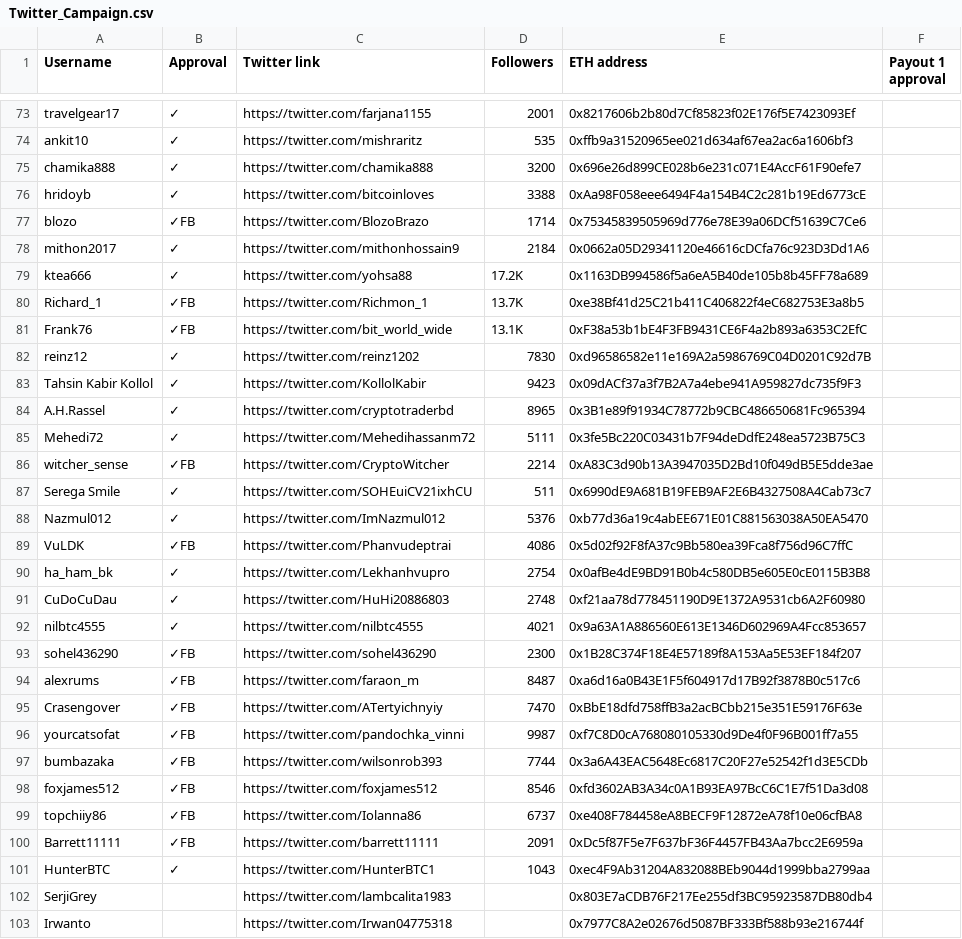
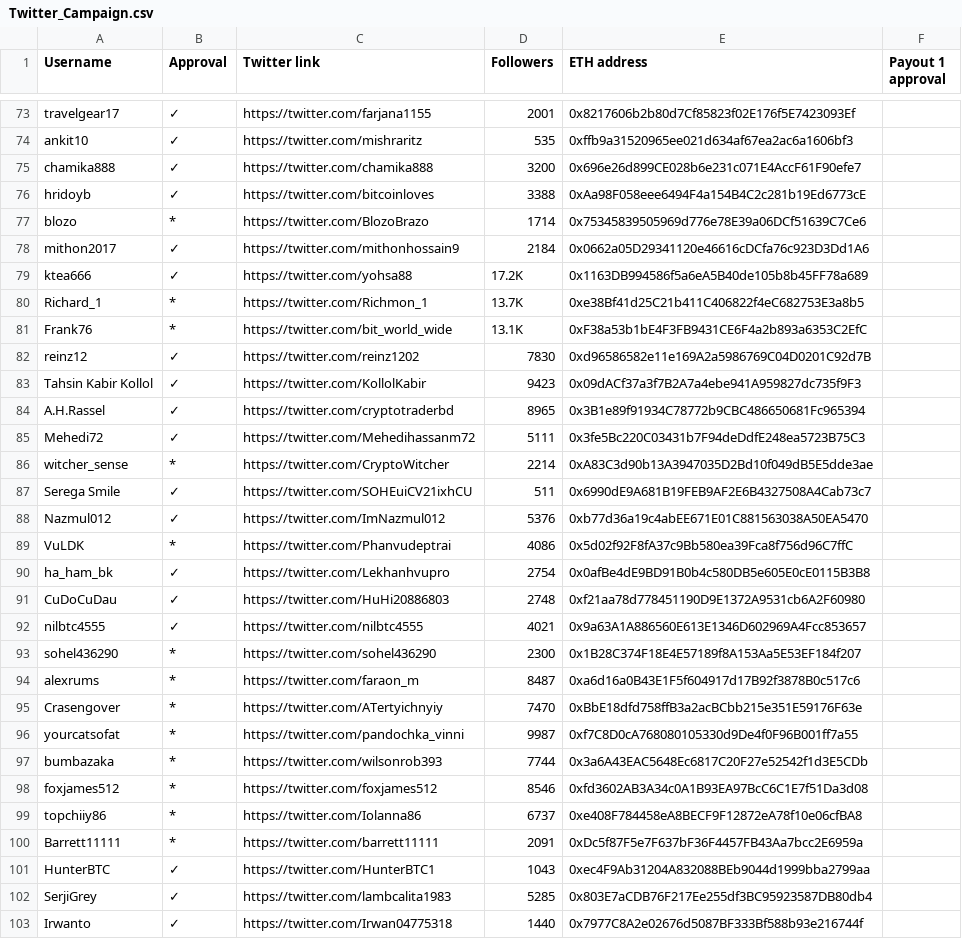
Before and after one commit to MovementDAO/Bounties, a CSV file: Twitter_Campaign.csv, drawn as a sheet; only a part is shown, gaps mark what is left out; the diff covers the shown part only.

Commit message:
Approval #100-150

```diff
--- a/Twitter_Campaign.csv
+++ b/Twitter_Campaign.csv
@@ -76,7 +76,7 @@ chamika888,✓,https://twitter.com/chamika888,3200,0x696e26d899CE028b6e231c071E4
 hridoyb,✓,https://twitter.com/bitcoinloves,3388,0xAa98F058eee6494F4a154B4C2c281b19Ed6773cE,
-blozo,✓FB,https://twitter.com/BlozoBrazo,1714,0x75345839505969d776e78E39a06DCf51639C7Ce6,
+blozo,*,https://twitter.com/BlozoBrazo,1714,0x75345839505969d776e78E39a06DCf51639C7Ce6,
 mithon2017,✓,https://twitter.com/mithonhossain9,2184,0x0662a05D29341120e46616cDCfa76c923D3Dd1A6,
 ktea666,✓,https://twitter.com/yohsa88,17.2K,0x1163DB994586f5a6eA5B40de105b8b45FF78a689,
-Richard_1,✓FB,https://twitter.com/Richmon_1,13.7K,0xe38Bf41d25C21b411C406822f4eC682753E3a8b5,
-Frank76,✓FB,https://twitter.com/bit_world_wide,13.1K,0xF38a53b1bE4F3FB9431CE6F4a2b893a6353C2EfC,
+Richard_1,*,https://twitter.com/Richmon_1,13.7K,0xe38Bf41d25C21b411C406822f4eC682753E3a8b5,
+Frank76,*,https://twitter.com/bit_world_wide,13.1K,0xF38a53b1bE4F3FB9431CE6F4a2b893a6353C2EfC,
 reinz12,✓,https://twitter.com/reinz1202,7830,0xd96586582e11e169A2a5986769C04D0201C92d7B ,
@@ -85,6 +85,6 @@ A.H.Rassel,✓,https://twitter.com/cryptotraderbd,8965,0x3B1e89f91934C78772b9CBC
 Mehedi72,✓,https://twitter.com/Mehedihassanm72,5111,0x3fe5Bc220C03431b7F94deDdfE248ea5723B75C3,
-witcher_sense,✓FB,https://twitter.com/CryptoWitcher,2214,0xA83C3d90b13A3947035D2Bd10f049dB5E5dde3ae,
+witcher_sense,*,https://twitter.com/CryptoWitcher,2214,0xA83C3d90b13A3947035D2Bd10f049dB5E5dde3ae,
 Serega Smile,✓,https://twitter.com/SOHEuiCV21ixhCU,511,0x6990dE9A681B19FEB9AF2E6B4327508A4Cab73c7,
 Nazmul012,✓,https://twitter.com/ImNazmul012,5376,0xb77d36a19c4abEE671E01C881563038A50EA5470,
-VuLDK,✓FB,https://twitter.com/Phanvudeptrai,4086,0x5d02f92F8fA37c9Bb580ea39Fca8f756d96C7ffC,
+VuLDK,*,https://twitter.com/Phanvudeptrai,4086,0x5d02f92F8fA37c9Bb580ea39Fca8f756d96C7ffC,
 ha_ham_bk,✓,https://twitter.com/Lekhanhvupro,2754,0x0afBe4dE9BD91B0b4c580DB5e605E0cE0115B3B8,
@@ -92,12 +92,12 @@ CuDoCuDau,✓,https://twitter.com/HuHi20886803,2748,0xf21aa78d778451190D9E1372A9
 nilbtc4555,✓,https://twitter.com/nilbtc4555,4021,0x9a63A1A886560E613E1346D602969A4Fcc853657,
-sohel436290,✓FB,https://twitter.com/sohel436290,2300,0x1B28C374F18E4E57189f8A153Aa5E53EF184f207,
-alexrums,✓FB,https://twitter.com/faraon_m,8487,0xa6d16a0B43E1F5f604917d17B92f3878B0c517c6,
-Crasengover,✓FB,https://twitter.com/ATertyichnyiy,7470,0xBbE18dfd758ffB3a2acBCbb215e351E59176F63e,
-yourcatsofat,✓FB,https://twitter.com/pandochka_vinni,9987,0xf7C8D0cA768080105330d9De4f0F96B001ff7a55,
-bumbazaka,✓FB,https://twitter.com/wilsonrob393,7744,0x3a6A43EAC5648Ec6817C20F27e52542f1d3E5CDb,
-foxjames512,✓FB,https://twitter.com/foxjames512,8546,0xfd3602AB3A34c0A1B93EA97BcC6C1E7f51Da3d08,
-topchiiy86,✓FB,https://twitter.com/Iolanna86,6737,0xe408F784458eA8BECF9F12872eA78f10e06cfBA8,
-Barrett11111,✓FB,https://twitter.com/barrett11111,2091,0xDc5f87F5e7F637bF36F4457FB43Aa7bcc2E6959a,
+sohel436290,*,https://twitter.com/sohel436290,2300,0x1B28C374F18E4E57189f8A153Aa5E53EF184f207,
+alexrums,*,https://twitter.com/faraon_m,8487,0xa6d16a0B43E1F5f604917d17B92f3878B0c517c6,
+Crasengover,*,https://twitter.com/ATertyichnyiy,7470,0xBbE18dfd758ffB3a2acBCbb215e351E59176F63e,
+yourcatsofat,*,https://twitter.com/pandochka_vinni,9987,0xf7C8D0cA768080105330d9De4f0F96B001ff7a55,
+bumbazaka,*,https://twitter.com/wilsonrob393,7744,0x3a6A43EAC5648Ec6817C20F27e52542f1d3E5CDb,
+foxjames512,*,https://twitter.com/foxjames512,8546,0xfd3602AB3A34c0A1B93EA97BcC6C1E7f51Da3d08,
+topchiiy86,*,https://twitter.com/Iolanna86,6737,0xe408F784458eA8BECF9F12872eA78f10e06cfBA8,
+Barrett11111,*,https://twitter.com/barrett11111,2091,0xDc5f87F5e7F637bF36F4457FB43Aa7bcc2E6959a,
 HunterBTC,✓,https://twitter.com/HunterBTC1,1043,0xec4F9Ab31204A832088BEb9044d1999bba2799aa,
-SerjiGrey,,https://twitter.com/lambcalita1983,,0x803E7aCDB76F217Ee255df3BC95923587DB80db4,
-Irwanto,,https://twitter.com/Irwan04775318,,0x7977C8A2e02676d5087BF333Bf588b93e216744f,
+SerjiGrey,✓,https://twitter.com/lambcalita1983,5285,0x803E7aCDB76F217Ee255df3BC95923587DB80db4,
+Irwanto,✓,https://twitter.com/Irwan04775318,1440,0x7977C8A2e02676d5087BF333Bf588b93e216744f,
```
Also changed, not shown: 1 removed row and 115 edited cells elsewhere in this file.
